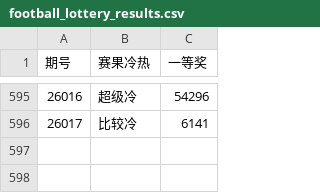
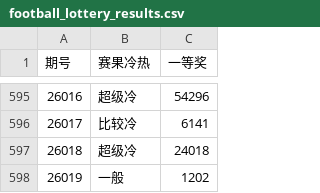
Before and after one commit to EliasCai/football-data-mining, a CSV file: data/lottery/football_lottery_results.csv, drawn as a sheet; only a part is shown, gaps mark what is left out; the diff names each change by its address in the sheet, - before the commit and + after, or states it on an @@ line.

```diff
--- a/data/lottery/football_lottery_results.csv
+++ b/data/lottery/football_lottery_results.csv
+row 597: 26018 | 超级冷 | 24018
+row 598: 26019 | 一般 | 1202
```
Also changed, not shown: data/lottery/predict_lottery_cold.csv, 2 other files.
